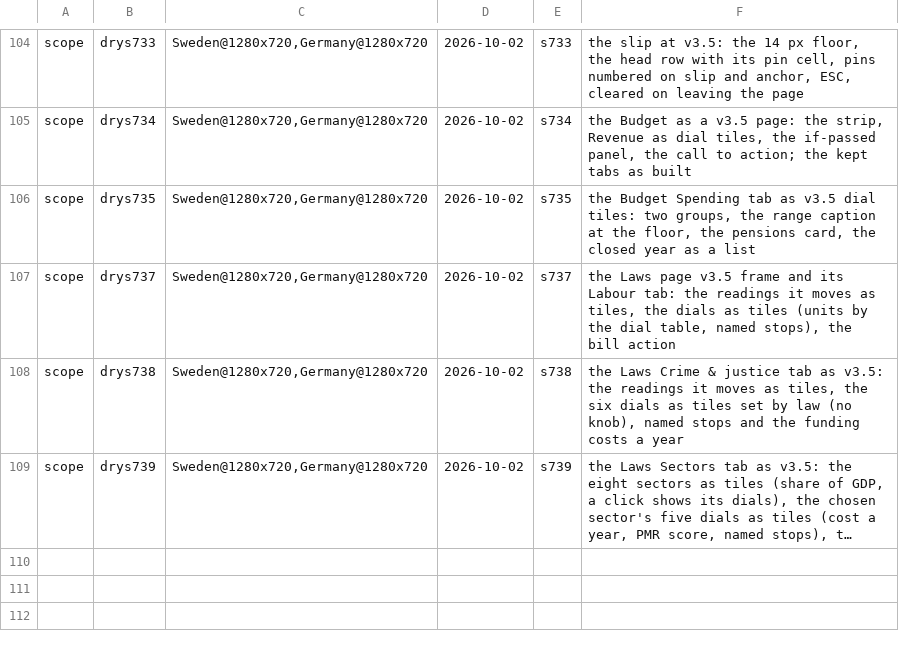
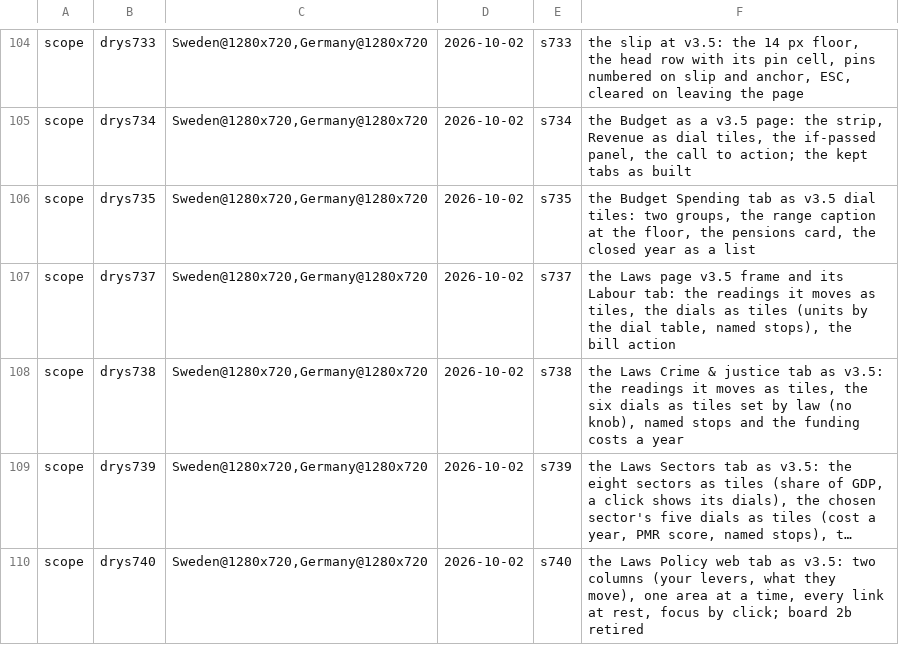
Before and after one commit to Bippen/PoliSim, a TSV file: Tools/film_scope.tsv, drawn as a sheet; only a part is shown, gaps mark what is left out; long unchanged cells end in …; the diff names each change by its address in the sheet, - before the commit and + after, or states it on an @@ line.

```diff
--- a/Tools/film_scope.tsv
+++ b/Tools/film_scope.tsv
+row 110: scope | drys740 | Sweden@1280x720,Germany@1280x720 | 2026-10-02 | s740 | the Laws Policy web tab as v3.5: two columns (your levers, what they move), one area at a time, every link at rest, focus by click; board 2b retired
```
Also changed, not shown: 7 other files.
